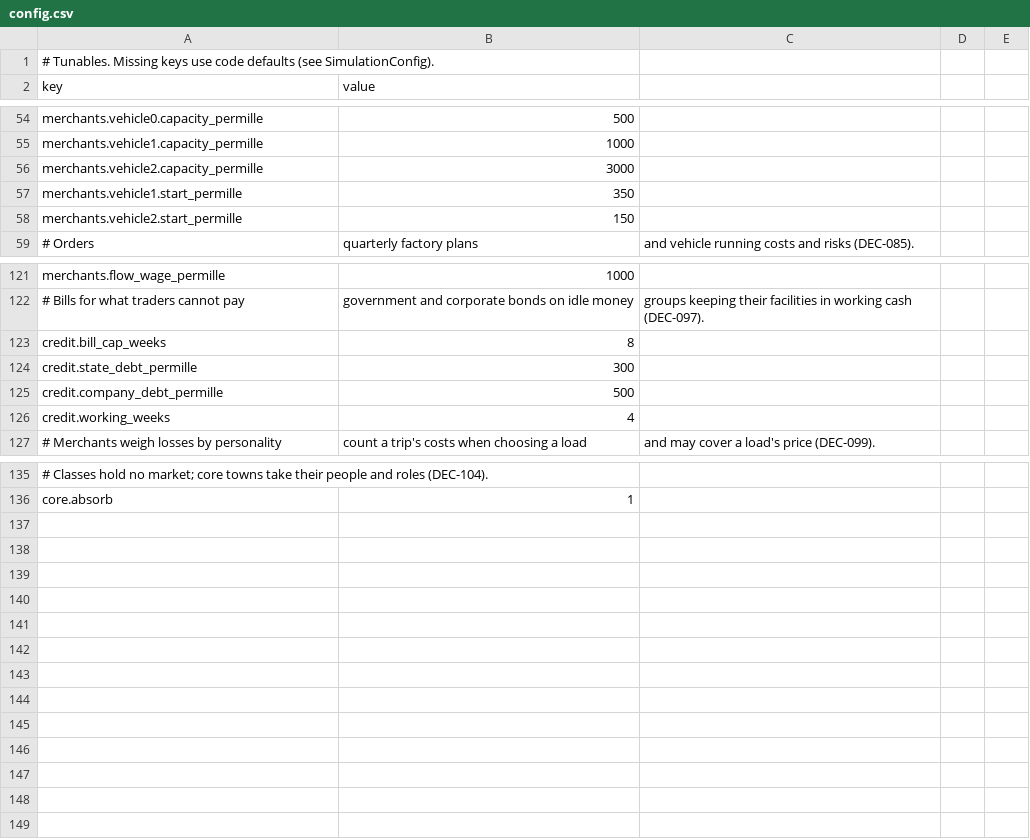
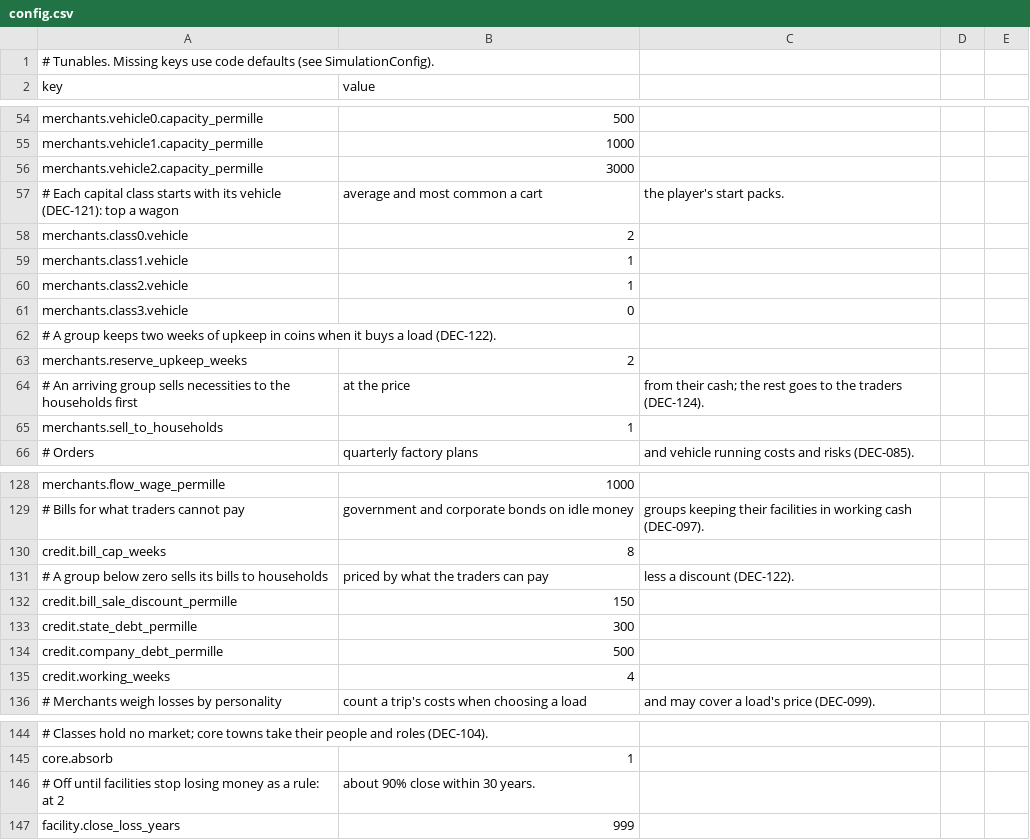
Before and after one commit to Semel-0421/Fantasy-Economic-Simulator, a CSV file: Assets/StreamingAssets/Data/config.csv, drawn as a sheet; only a part is shown, gaps mark what is left out; removed rows and columns are numbered as before the commit, all else as after; the diff names each change by its address in the sheet, - before the commit and + after, or states it on an @@ line.

```diff
--- a/Assets/StreamingAssets/Data/config.csv
+++ b/Assets/StreamingAssets/Data/config.csv
-row 57: merchants.vehicle1.start_permille | 350
-row 58: merchants.vehicle2.start_permille | 150
+row 57: # Each capital class starts with its vehicle (DEC-121): top a wagon | average and most common a cart | the player's start packs.
+row 58: merchants.class0.vehicle | 2
+row 59: merchants.class1.vehicle | 1
+row 60: merchants.class2.vehicle | 1
+row 61: merchants.class3.vehicle | 0
+row 62: # A group keeps two weeks of upkeep in coins when it buys a load (DEC-122).
+row 63: merchants.reserve_upkeep_weeks | 2
+row 64: # An arriving group sells necessities to the households first | at the price | from their cash; the rest goes to the traders (DEC-124).
+row 65: merchants.sell_to_households | 1
+row 131: # A group below zero sells its bills to households | priced by what the traders can pay | less a discount (DEC-122).
+row 132: credit.bill_sale_discount_permille | 150
+row 146: # Off until facilities stop losing money as a rule: at 2 | about 90% close within 30 years.
+row 147: facility.close_loss_years | 999
```
Also changed, not shown: 39 other files.
